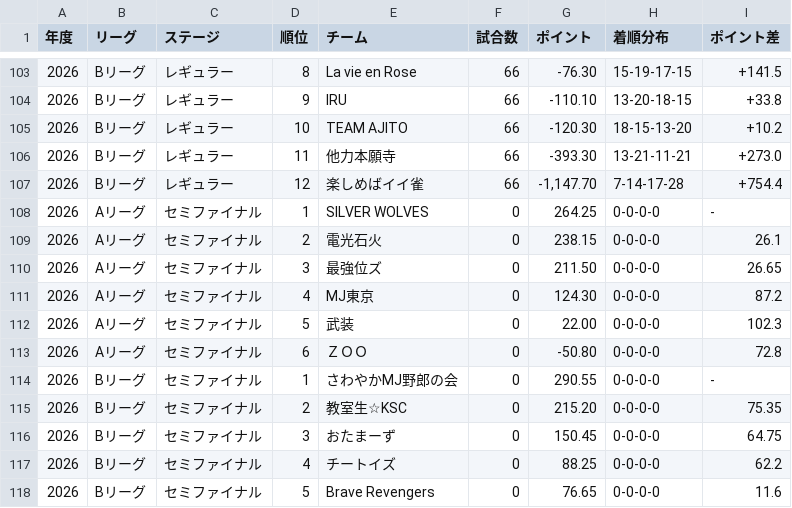
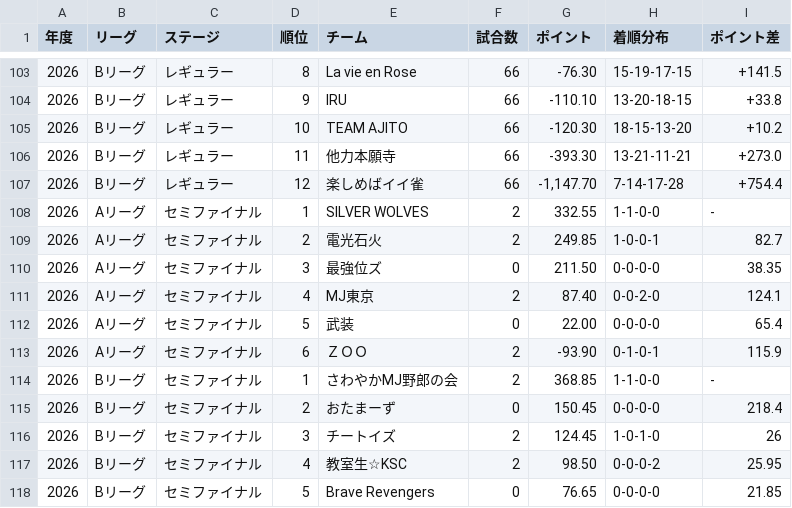
Before and after one commit to BlueK18/HundredLeagueDatabase, a CSV file: data/teams.csv, drawn as a sheet; only a part is shown, gaps mark what is left out; the diff covers the shown part only.

```diff
--- a/data/teams.csv
+++ b/data/teams.csv
@@ -107,12 +107,12 @@
 2026,Bリーグ,レギュラー,12,楽しめばイイ雀,66,"-1,147.70",7-14-17-28,+754.4
-2026,Aリーグ,セミファイナル,1,SILVER WOLVES,0,264.25,0-0-0-0,-
-2026,Aリーグ,セミファイナル,2,電光石火,0,238.15,0-0-0-0,26.1
-2026,Aリーグ,セミファイナル,3,最強位ズ,0,211.50,0-0-0-0,26.65
-2026,Aリーグ,セミファイナル,4,MJ東京,0,124.30,0-0-0-0,87.2
-2026,Aリーグ,セミファイナル,5,武装,0,22.00,0-0-0-0,102.3
-2026,Aリーグ,セミファイナル,6,ＺＯＯ,0,-50.80,0-0-0-0,72.8
-2026,Bリーグ,セミファイナル,1,さわやかMJ野郎の会,0,290.55,0-0-0-0,-
-2026,Bリーグ,セミファイナル,2,教室生☆KSC,0,215.20,0-0-0-0,75.35
-2026,Bリーグ,セミファイナル,3,おたまーず,0,150.45,0-0-0-0,64.75
-2026,Bリーグ,セミファイナル,4,チートイズ,0,88.25,0-0-0-0,62.2
-2026,Bリーグ,セミファイナル,5,Brave Revengers,0,76.65,0-0-0-0,11.6
+2026,Aリーグ,セミファイナル,1,SILVER WOLVES,2,332.55,1-1-0-0,-
+2026,Aリーグ,セミファイナル,2,電光石火,2,249.85,1-0-0-1,82.7
+2026,Aリーグ,セミファイナル,3,最強位ズ,0,211.50,0-0-0-0,38.35
+2026,Aリーグ,セミファイナル,4,MJ東京,2,87.40,0-0-2-0,124.1
+2026,Aリーグ,セミファイナル,5,武装,0,22.00,0-0-0-0,65.4
+2026,Aリーグ,セミファイナル,6,ＺＯＯ,2,-93.90,0-1-0-1,115.9
+2026,Bリーグ,セミファイナル,1,さわやかMJ野郎の会,2,368.85,1-1-0-0,-
+2026,Bリーグ,セミファイナル,2,おたまーず,0,150.45,0-0-0-0,218.4
+2026,Bリーグ,セミファイナル,3,チートイズ,2,124.45,1-0-1-0,26
+2026,Bリーグ,セミファイナル,4,教室生☆KSC,2,98.50,0-0-0-2,25.95
+2026,Bリーグ,セミファイナル,5,Brave Revengers,0,76.65,0-0-0-0,21.85
```
Also changed, not shown: 4 edited cells elsewhere in this file, data/matches.csv, data/players.csv, 6 other files.
